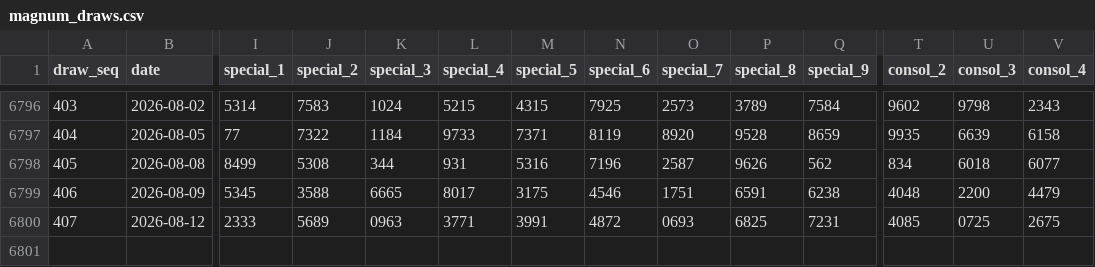
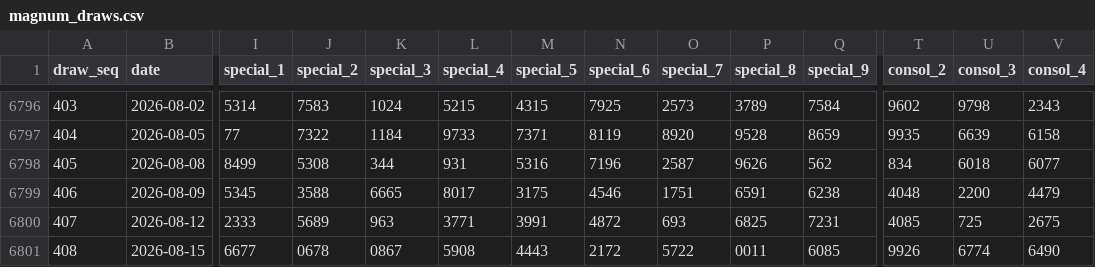
Before and after one commit to deadboy18/malaysia-4d, a CSV file: data/magnum_draws.csv, drawn as a sheet; only a part is shown, gaps mark what is left out; rows hold the shown columns only; the diff names each change by its address in the sheet, - before the commit and + after, or states it on an @@ line.

```diff
--- a/data/magnum_draws.csv
+++ b/data/magnum_draws.csv
-K6800 (special_3): 0963
+K6800 (special_3): 963
-O6800 (special_7): 0693
+O6800 (special_7): 693
-U6800 (consol_3): 0725
+U6800 (consol_3): 725
+row 6801: 408 | 2026-08-15 | 6677 | 0678 | 0867 | 5908 | 4443 | 2172 | 5722 | 0011 | 6085 | 9926 | 6774 | 6490
```
Also changed, not shown: data/damacai_draws.csv, data/sportstoto_draws.csv, 4 other files.
